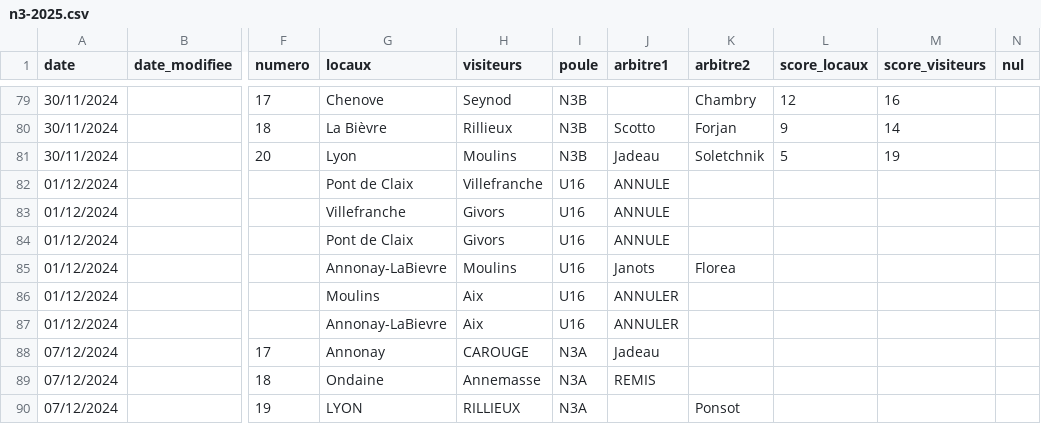
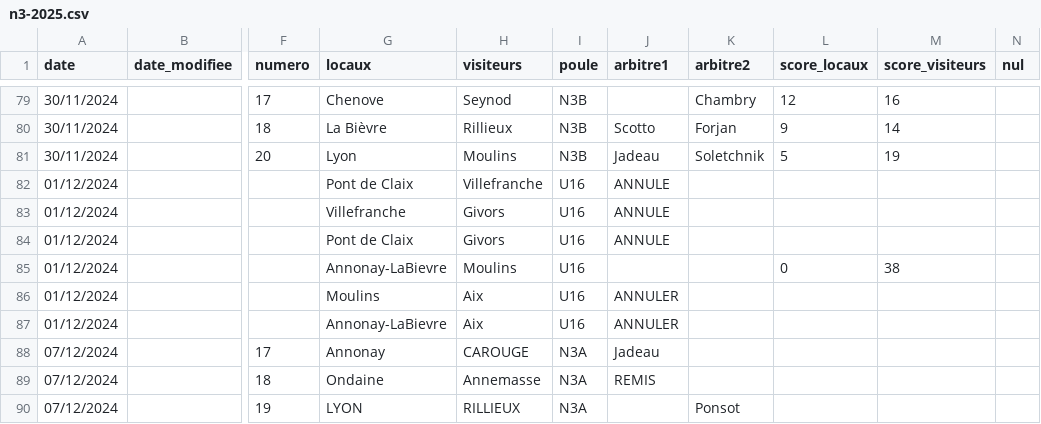
Before and after one commit to praginel/comitesavoienwp, a CSV file: _data/n3-2025.csv, drawn as a sheet; only a part is shown, gaps mark what is left out; the diff names each change by its address in the sheet, - before the commit and + after, or states it on an @@ line.

```diff
--- a/_data/n3-2025.csv
+++ b/_data/n3-2025.csv
-J85 (arbitre1): Janots
+J85 (arbitre1): (empty)
-K85 (arbitre2): Florea
+K85 (arbitre2): (empty)
-L85 (score_locaux): (empty)
+L85 (score_locaux): 0
-M85 (score_visiteurs): (empty)
+M85 (score_visiteurs): 38
```
